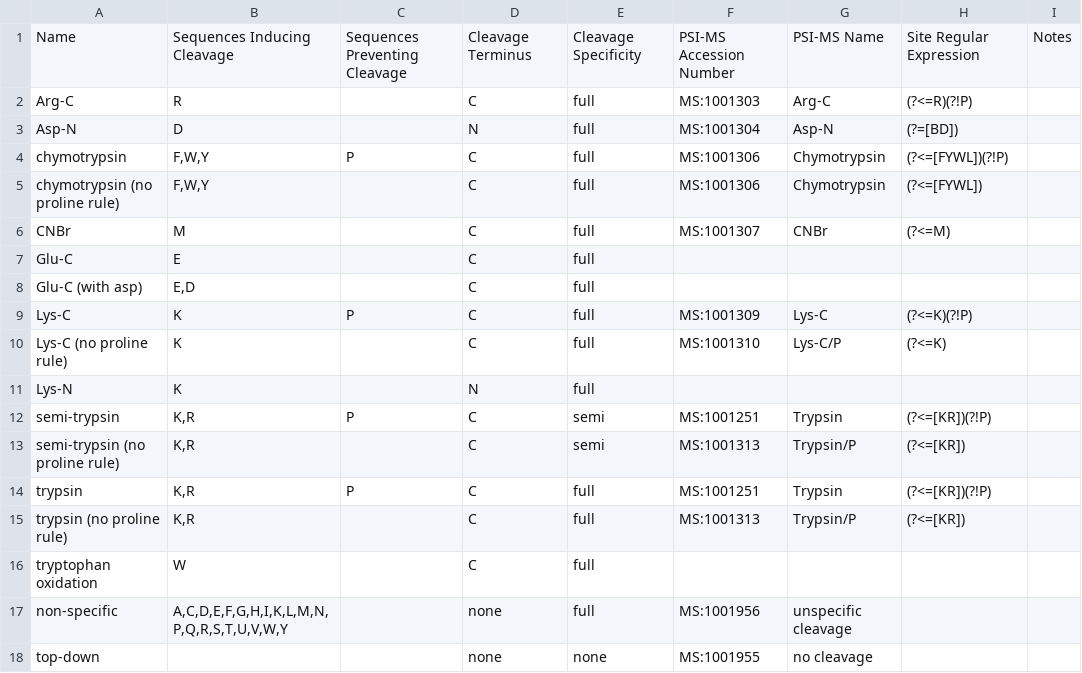
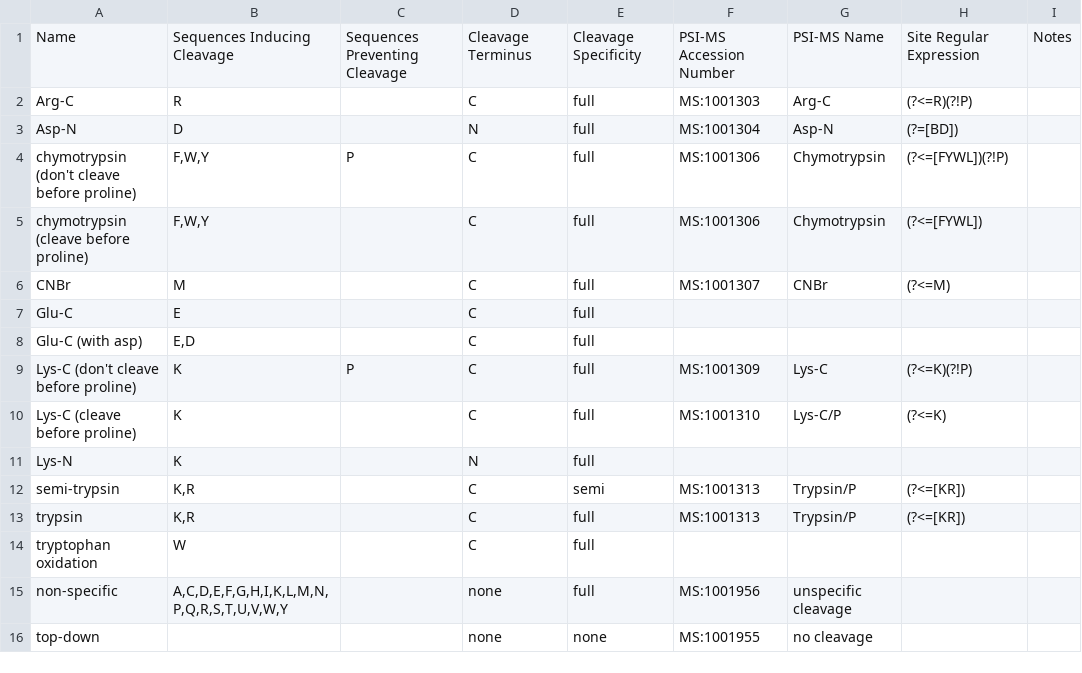
Before and after one commit to smith-chem-wisc/MetaMorpheus, a TSV file: OldInternalLogic/proteases.tsv, drawn as a sheet.

```diff
--- a/OldInternalLogic/proteases.tsv
+++ b/OldInternalLogic/proteases.tsv
@@ -3,4 +3,4 @@ Arg-C	R		C	full	MS:1001303	Arg-C	(?<=R)(?!P)
 Asp-N	D		N	full	MS:1001304	Asp-N	(?=[BD])	
-chymotrypsin	F,W,Y	P	C	full	MS:1001306	Chymotrypsin	(?<=[FYWL])(?!P)	
-chymotrypsin (no proline rule)	F,W,Y		C	full	MS:1001306	Chymotrypsin	(?<=[FYWL])	
+chymotrypsin (don't cleave before proline)	F,W,Y	P	C	full	MS:1001306	Chymotrypsin	(?<=[FYWL])(?!P)	
+chymotrypsin (cleave before proline)	F,W,Y		C	full	MS:1001306	Chymotrypsin	(?<=[FYWL])	
 CNBr	M		C	full	MS:1001307	CNBr	(?<=M)	
@@ -8,9 +8,7 @@ Glu-C	E		C	full
 Glu-C (with asp)	E,D		C	full				
-Lys-C	K	P	C	full	MS:1001309	Lys-C	(?<=K)(?!P)	
-Lys-C (no proline rule)	K		C	full	MS:1001310	Lys-C/P	(?<=K)	
+Lys-C (don't cleave before proline)	K	P	C	full	MS:1001309	Lys-C	(?<=K)(?!P)	
+Lys-C (cleave before proline)	K		C	full	MS:1001310	Lys-C/P	(?<=K)	
 Lys-N	K		N	full				
-semi-trypsin	K,R	P	C	semi	MS:1001251	Trypsin	(?<=[KR])(?!P)	
-semi-trypsin (no proline rule)	K,R		C	semi	MS:1001313	Trypsin/P	(?<=[KR])	
-trypsin	K,R	P	C	full	MS:1001251	Trypsin	(?<=[KR])(?!P)	
-trypsin (no proline rule)	K,R		C	full	MS:1001313	Trypsin/P	(?<=[KR])	
+semi-trypsin	K,R		C	semi	MS:1001313	Trypsin/P	(?<=[KR])	
+trypsin	K,R		C	full	MS:1001313	Trypsin/P	(?<=[KR])	
 tryptophan oxidation	W		C	full				
```
Also changed, not shown: 6 other files.
